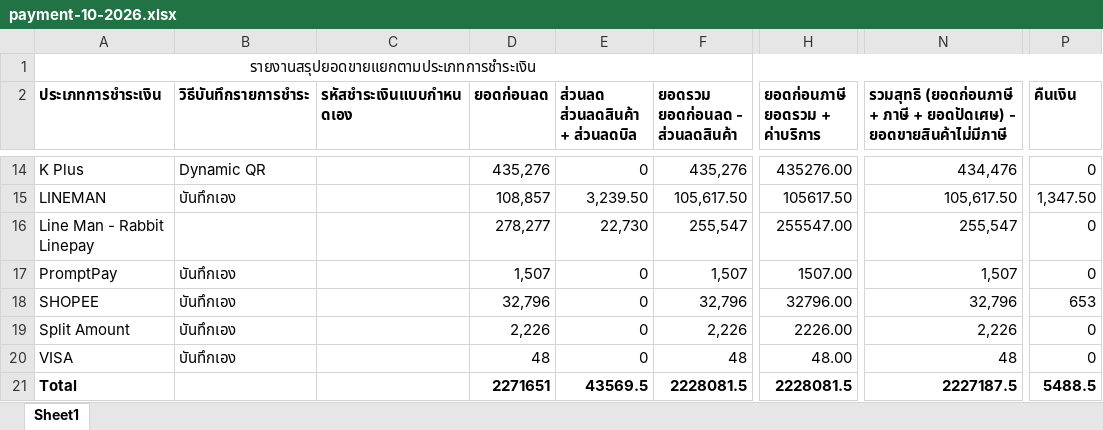
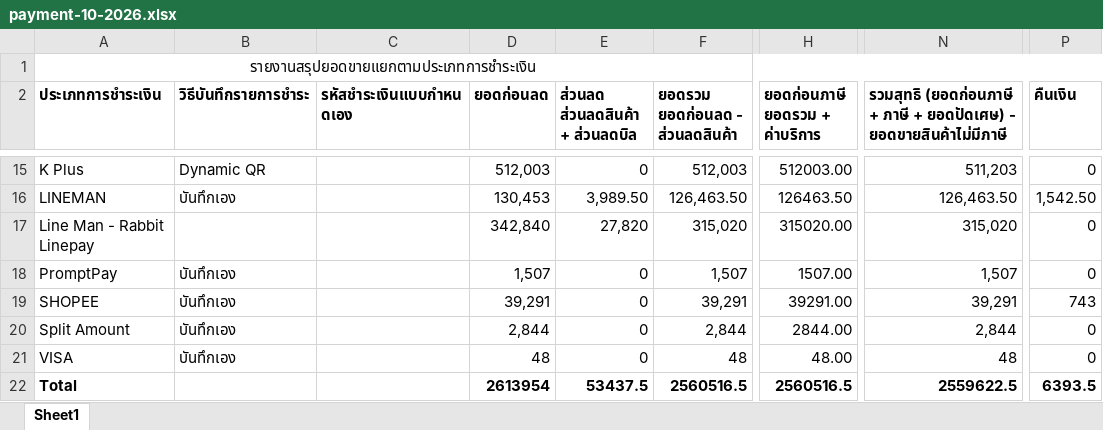
Before and after one commit to Thanadol-cyber/Salmon-s-Day-Autofetching-Dashboard, an Excel workbook: data/payment-10-2026.xlsx, sheet Sheet1, drawn as a sheet; only a part is shown, gaps mark what is left out; values as stored, in another font and other column widths than the file's, no borders; addresses are those after the commit; the diff covers the shown part only; the diff names each change by its address in the sheet, - before the commit and + after, or states it on an @@ line.

```diff
--- a/data/payment-10-2026.xlsx (sheet Sheet1)
+++ b/data/payment-10-2026.xlsx (sheet Sheet1)
-D15 (ยอดก่อนลด): 435,276
+D15 (ยอดก่อนลด): 512,003
-F15 (ยอดรวม ยอดก่อนลด - ส่วนลดสินค้า): 435,276
+F15 (ยอดรวม ยอดก่อนลด - ส่วนลดสินค้า): 512,003
-H15 (ยอดก่อนภาษี ยอดรวม + ค่าบริการ): 435276.00
+H15 (ยอดก่อนภาษี ยอดรวม + ค่าบริการ): 512003.00
-N15: 434,476
+N15: 511,203
-D16 (ยอดก่อนลด): 108,857
+D16 (ยอดก่อนลด): 130,453
-E16 (ส่วนลด ส่วนลดสินค้า + ส่วนลดบิล): 3,239.50
+E16 (ส่วนลด ส่วนลดสินค้า + ส่วนลดบิล): 3,989.50
-F16 (ยอดรวม ยอดก่อนลด - ส่วนลดสินค้า): 105,617.50
+F16 (ยอดรวม ยอดก่อนลด - ส่วนลดสินค้า): 126,463.50
-H16 (ยอดก่อนภาษี ยอดรวม + ค่าบริการ): 105617.50
+H16 (ยอดก่อนภาษี ยอดรวม + ค่าบริการ): 126463.50
-N16: 105,617.50
+N16: 126,463.50
-P16 (คืนเงิน): 1,347.50
+P16 (คืนเงิน): 1,542.50
-D17 (ยอดก่อนลด): 278,277
+D17 (ยอดก่อนลด): 342,840
-E17 (ส่วนลด ส่วนลดสินค้า + ส่วนลดบิล): 22,730
+E17 (ส่วนลด ส่วนลดสินค้า + ส่วนลดบิล): 27,820
-F17 (ยอดรวม ยอดก่อนลด - ส่วนลดสินค้า): 255,547
+F17 (ยอดรวม ยอดก่อนลด - ส่วนลดสินค้า): 315,020
-H17 (ยอดก่อนภาษี ยอดรวม + ค่าบริการ): 255547.00
+H17 (ยอดก่อนภาษี ยอดรวม + ค่าบริการ): 315020.00
-N17: 255,547
+N17: 315,020
-D19 (ยอดก่อนลด): 32,796
+D19 (ยอดก่อนลด): 39,291
-F19 (ยอดรวม ยอดก่อนลด - ส่วนลดสินค้า): 32,796
+F19 (ยอดรวม ยอดก่อนลด - ส่วนลดสินค้า): 39,291
-H19 (ยอดก่อนภาษี ยอดรวม + ค่าบริการ): 32796.00
+H19 (ยอดก่อนภาษี ยอดรวม + ค่าบริการ): 39291.00
-N19: 32,796
+N19: 39,291
-P19 (คืนเงิน): 653
+P19 (คืนเงิน): 743
-D20 (ยอดก่อนลด): 2,226
+D20 (ยอดก่อนลด): 2,844
-F20 (ยอดรวม ยอดก่อนลด - ส่วนลดสินค้า): 2,226
+F20 (ยอดรวม ยอดก่อนลด - ส่วนลดสินค้า): 2,844
-H20 (ยอดก่อนภาษี ยอดรวม + ค่าบริการ): 2226.00
+H20 (ยอดก่อนภาษี ยอดรวม + ค่าบริการ): 2844.00
-N20: 2,226
+N20: 2,844
-D22 (ยอดก่อนลด): 2271651
+D22 (ยอดก่อนลด): 2613954
-E22 (ส่วนลด ส่วนลดสินค้า + ส่วนลดบิล): 43569.5
+E22 (ส่วนลด ส่วนลดสินค้า + ส่วนลดบิล): 53437.5
-F22 (ยอดรวม ยอดก่อนลด - ส่วนลดสินค้า): 2228081.5
+F22 (ยอดรวม ยอดก่อนลด - ส่วนลดสินค้า): 2560516.5
-H22 (ยอดก่อนภาษี ยอดรวม + ค่าบริการ): 2228081.5
+H22 (ยอดก่อนภาษี ยอดรวม + ค่าบริการ): 2560516.5
-N22: 2227187.5
+N22: 2559622.5
-P22 (คืนเงิน): 5488.5
+P22 (คืนเงิน): 6393.5
```
Also changed, not shown: 2 added rows, 1 removed row and 26 edited cells elsewhere in this sheet, data/category-10.xlsx, data/hour-10-2026.xlsx, 2 other files.
